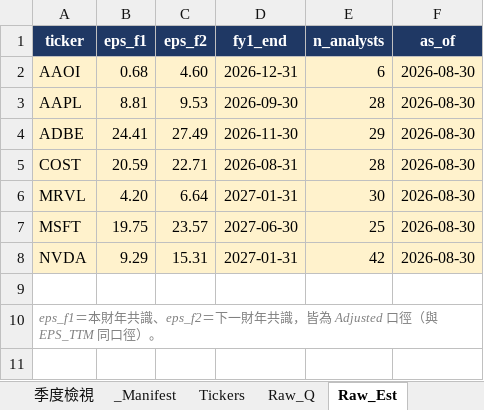
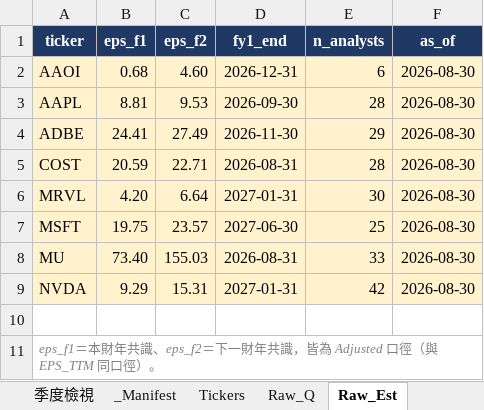
Before and after one commit to Kira11-ja/stocktracker, an Excel workbook: 美股觀察表.xlsx, sheet Raw_Est, drawn as a sheet; values as stored, in another font and other column widths than the file's, no borders; the diff names each change by its address in the sheet, - before the commit and + after, or states it on an @@ line.

```diff
--- a/美股觀察表.xlsx (sheet Raw_Est)
+++ b/美股觀察表.xlsx (sheet Raw_Est)
+row 8: MU | 73.40 | 155.03 | 2026-08-31 | 33 | 2026-08-30
```
Also changed, not shown: sheet Raw_Q, sheet Dashboard, sheet _Manifest, sheet Raw_Price, sheet Tickers, 8 other files.
